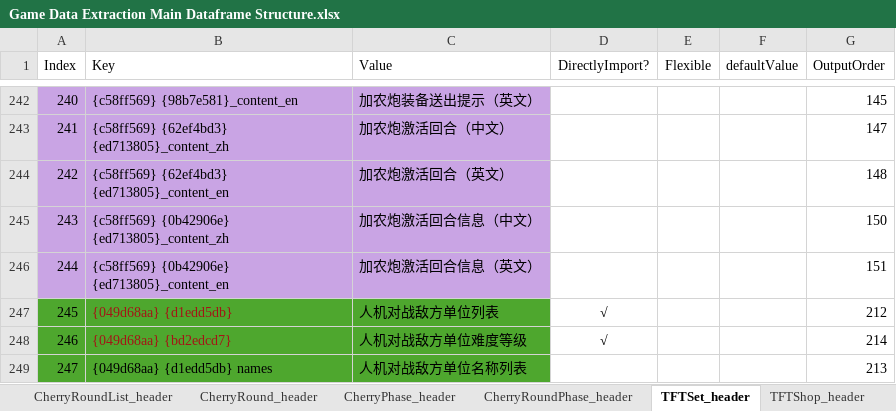
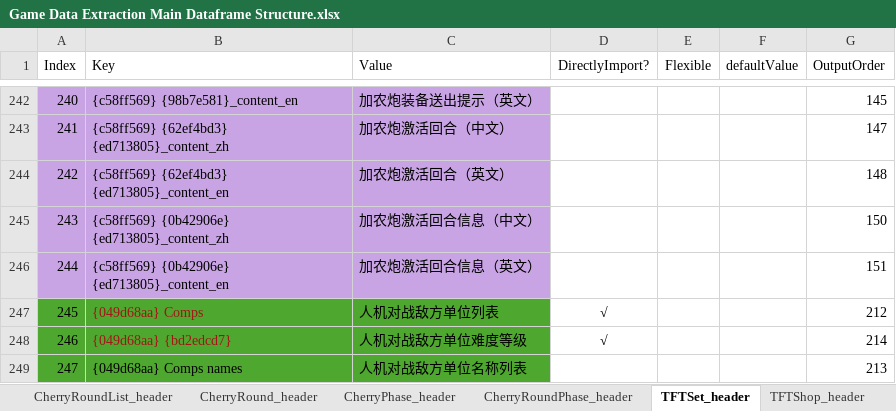
Before and after one commit to WordlessMeteor/LoL-DIY-Programs, an Excel workbook: Game Data Extraction Main Dataframe Structure.xlsx, sheet TFTSet_header, drawn as a sheet; only a part is shown, gaps mark what is left out; values as stored, in another font and other column widths than the file's, no borders; the diff names each change by its address in the sheet, - before the commit and + after, or states it on an @@ line.

Commit message:
云顶之弈数据提取模块的散列值更新【Hash Update of Data Extraction Base Module】
跟进CommunityDragon数据库在UTC时间2026年9月25日晚上的更新，将一个hash值解析为原始字符串。（表头模块第6868和6870行，云顶之弈数据提取模块第523和524行和游戏数据提取主数据框结构工作簿`TFTSet_header`工作表B247和B249单元格。）
Following an update of CommunityDragon database on the evening of Sep. 25th, 2026 in UTC time, resolved a hash value into its raw string. (Lines 6868 and 6870 in Header Module, Lines 523 and 524 in TFT Data Extraction Module and Cells B247 and B249 in Sheet `TFTSet_header` in Game Data Extraction Main Dataframe Structure Workbook.)

```diff
--- a/Game Data Extraction Main Dataframe Structure.xlsx (sheet TFTSet_header)
+++ b/Game Data Extraction Main Dataframe Structure.xlsx (sheet TFTSet_header)
-B247 (Key): {049d68aa} {d1edd5db}
+B247 (Key): {049d68aa} Comps
-B249 (Key): {049d68aa} {d1edd5db} names
+B249 (Key): {049d68aa} Comps names
```
Also changed, not shown: 2 other files.
